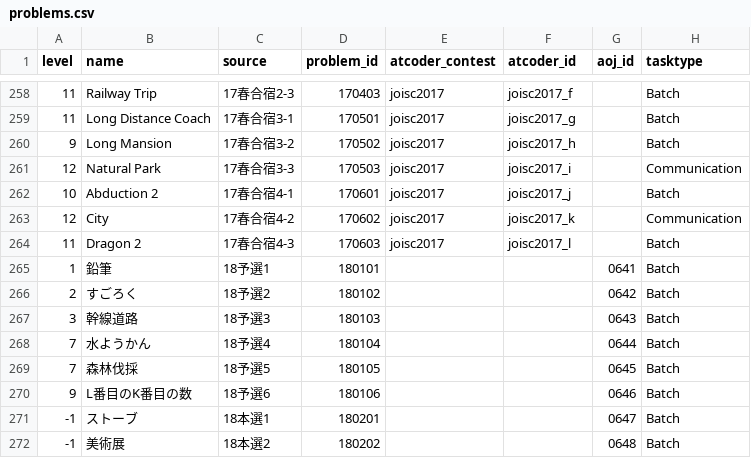
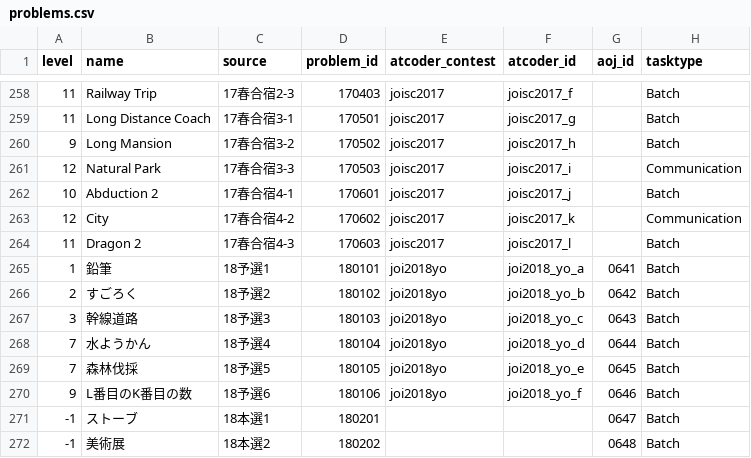
Before and after one commit to Takt29/AOJAtCoder-JOI, a CSV file: data/problems.csv, drawn as a sheet; only a part is shown, gaps mark what is left out.

```diff
--- a/data/problems.csv
+++ b/data/problems.csv
@@ -264,8 +264,8 @@ level,name,source,problem_id,atcoder_contest,atcoder_id,aoj_id,tasktype
 11,Dragon 2,17春合宿4-3,170603,joisc2017,joisc2017_l,,Batch
-1,鉛筆,18予選1,180101,,,0641,Batch
-2,すごろく,18予選2,180102,,,0642,Batch
-3,幹線道路,18予選3,180103,,,0643,Batch
-7,水ようかん,18予選4,180104,,,0644,Batch
-7,森林伐採,18予選5,180105,,,0645,Batch
-9,L番目のK番目の数,18予選6,180106,,,0646,Batch
+1,鉛筆,18予選1,180101,joi2018yo,joi2018_yo_a,0641,Batch
+2,すごろく,18予選2,180102,joi2018yo,joi2018_yo_b,0642,Batch
+3,幹線道路,18予選3,180103,joi2018yo,joi2018_yo_c,0643,Batch
+7,水ようかん,18予選4,180104,joi2018yo,joi2018_yo_d,0644,Batch
+7,森林伐採,18予選5,180105,joi2018yo,joi2018_yo_e,0645,Batch
+9,L番目のK番目の数,18予選6,180106,joi2018yo,joi2018_yo_f,0646,Batch
 -1,ストーブ,18本選1,180201,,,0647,Batch
```
Also changed, not shown: 1 other file.
